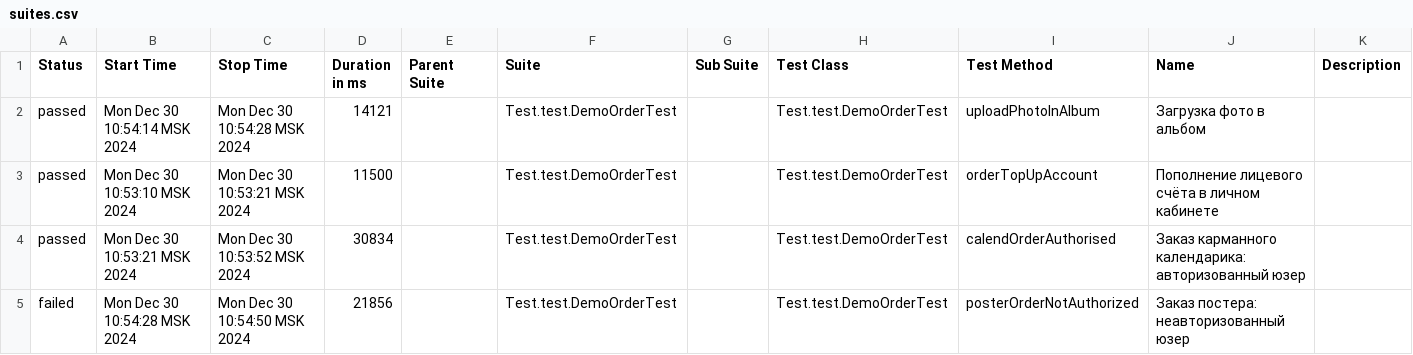
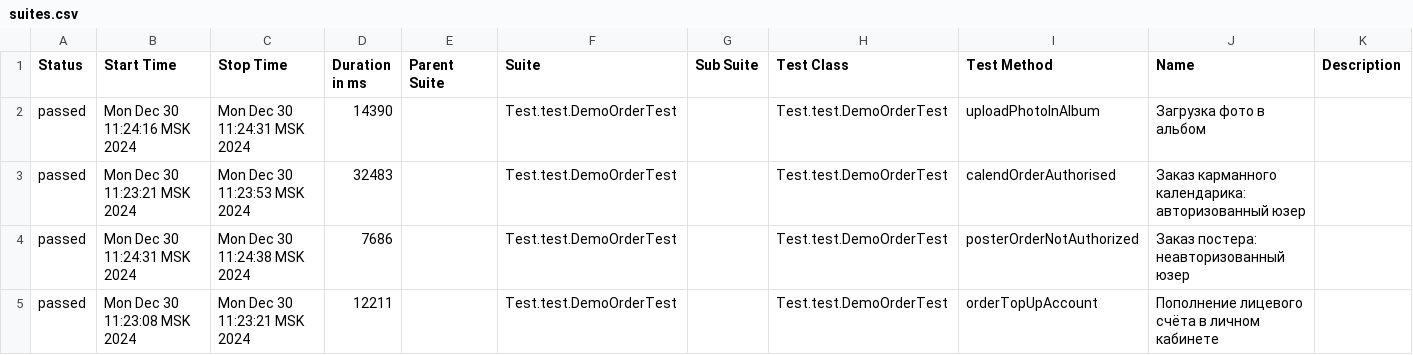
Before and after one commit to MariamPetr/allure-reports-for-web, a CSV file: web-master/allure-maven-plugin/data/suites.csv, drawn as a sheet.

Commit message:
Web Allure Report - master

```diff
--- a/web-master/allure-maven-plugin/data/suites.csv
+++ b/web-master/allure-maven-plugin/data/suites.csv
@@ -1,5 +1,5 @@
 "Status","Start Time","Stop Time","Duration in ms","Parent Suite","Suite","Sub Suite","Test Class","Test Method","Name","Description"
-"passed","Mon Dec 30 10:54:14 MSK 2024","Mon Dec 30 10:54:28 MSK 2024","14121","","Test.test.DemoOrderTest","","Test.test.DemoOrderTest","uploadPhotoInAlbum","Загрузка фото в альбом",""
-"passed","Mon Dec 30 10:53:10 MSK 2024","Mon Dec 30 10:53:21 MSK 2024","11500","","Test.test.DemoOrderTest","","Test.test.DemoOrderTest","orderTopUpAccount","Пополнение лицевого счёта в личном кабинете",""
-"passed","Mon Dec 30 10:53:21 MSK 2024","Mon Dec 30 10:53:52 MSK 2024","30834","","Test.test.DemoOrderTest","","Test.test.DemoOrderTest","calendOrderAuthorised","Заказ карманного календарика: авторизованный юзер",""
-"failed","Mon Dec 30 10:54:28 MSK 2024","Mon Dec 30 10:54:50 MSK 2024","21856","","Test.test.DemoOrderTest","","Test.test.DemoOrderTest","posterOrderNotAuthorized","Заказ постера: неавторизованный юзер",""
+"passed","Mon Dec 30 11:24:16 MSK 2024","Mon Dec 30 11:24:31 MSK 2024","14390","","Test.test.DemoOrderTest","","Test.test.DemoOrderTest","uploadPhotoInAlbum","Загрузка фото в альбом",""
+"passed","Mon Dec 30 11:23:21 MSK 2024","Mon Dec 30 11:23:53 MSK 2024","32483","","Test.test.DemoOrderTest","","Test.test.DemoOrderTest","calendOrderAuthorised","Заказ карманного календарика: авторизованный юзер",""
+"passed","Mon Dec 30 11:24:31 MSK 2024","Mon Dec 30 11:24:38 MSK 2024","7686","","Test.test.DemoOrderTest","","Test.test.DemoOrderTest","posterOrderNotAuthorized","Заказ постера: неавторизованный юзер",""
+"passed","Mon Dec 30 11:23:08 MSK 2024","Mon Dec 30 11:23:21 MSK 2024","12211","","Test.test.DemoOrderTest","","Test.test.DemoOrderTest","orderTopUpAccount","Пополнение лицевого счёта в личном кабинете",""
```
Also changed, not shown: 27 other files.
